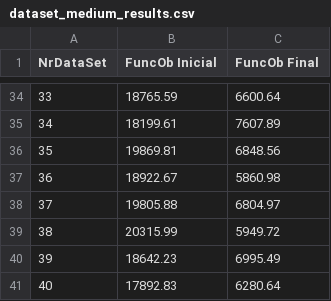
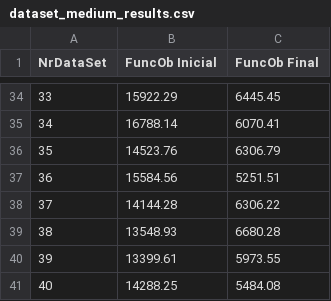
Before and after one commit to sigapucp/SIGAPUCP, a CSV file: dataset_medium_results.csv, drawn as a sheet; only a part is shown, gaps mark what is left out; the diff covers the shown part only.

```diff
--- a/dataset_medium_results.csv
+++ b/dataset_medium_results.csv
@@ -34,8 +34,8 @@ NrDataSet,FuncOb Inicial,FuncOb Final
-33,18765.59,6600.64
-34,18199.61,7607.89
-35,19869.81,6848.56
-36,18922.67,5860.98
-37,19805.88,6804.97
-38,20315.99,5949.72
-39,18642.23,6995.49
-40,17892.83,6280.64
+33,15922.29,6445.45
+34,16788.14,6070.41
+35,14523.76,6306.79
+36,15584.56,5251.51
+37,14144.28,6306.22
+38,13548.93,6680.28
+39,13399.61,5973.55
+40,14288.25,5484.08
```
Also changed, not shown: 64 edited cells elsewhere in this file, 1 other file.
